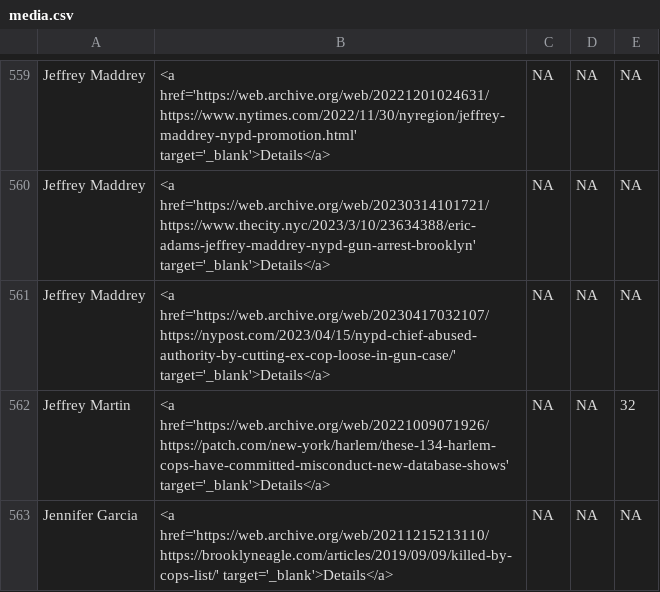
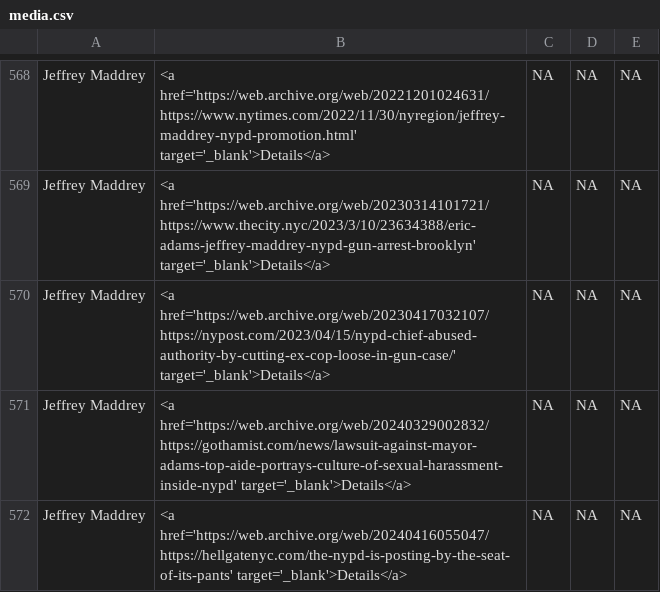
Before and after one commit to the-legal-aid-society/LELU, a CSV file: media/media.csv, drawn as a sheet; only a part is shown, gaps mark what is left out; the shorter side is filled out with more unchanged rows; the diff covers the shown part only; the diff names each change by its address in the sheet, - before the commit and + after, or states it on an @@ line.

```diff
--- a/media/media.csv
+++ b/media/media.csv
+row 571: Jeffrey Maddrey | <a href='https://web.archive.org/web/20240329002832/https://gothamist.com/news/lawsuit-against-mayor-adams-top-aide-portrays-culture-of-sexual-harassment-inside-nypd' target='_blank'>Details</a> | NA | NA | NA
+row 572: Jeffrey Maddrey | <a href='https://web.archive.org/web/20240416055047/https://hellgatenyc.com/the-nypd-is-posting-by-the-seat-of-its-pants' target='_blank'>Details</a> | NA | NA | NA
```
Also changed, not shown: 17 added rows elsewhere in this file, co/co.csv, 9 other files.
